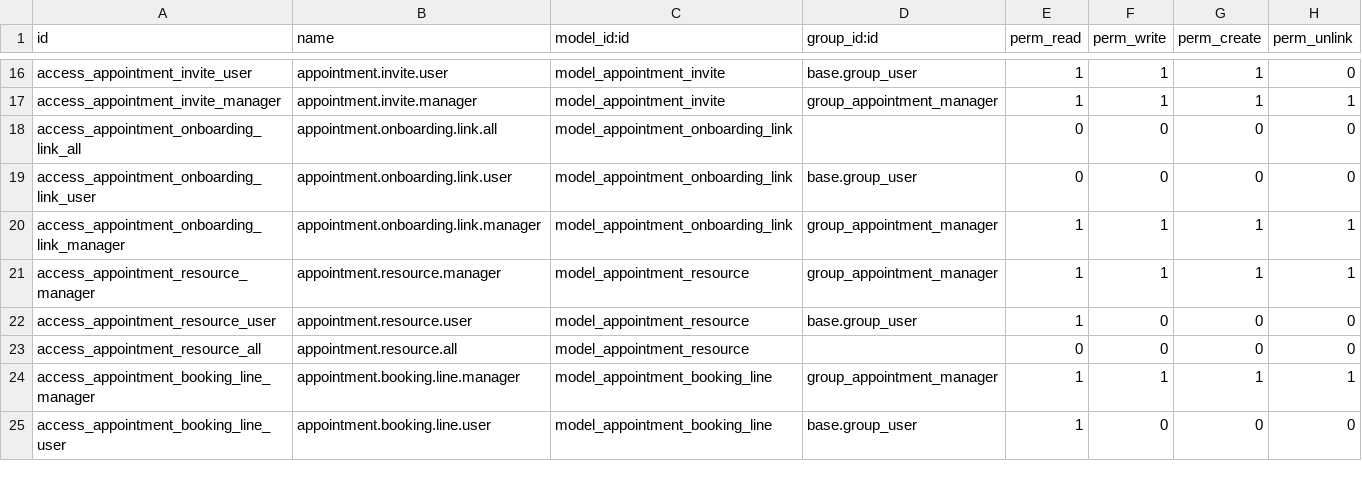
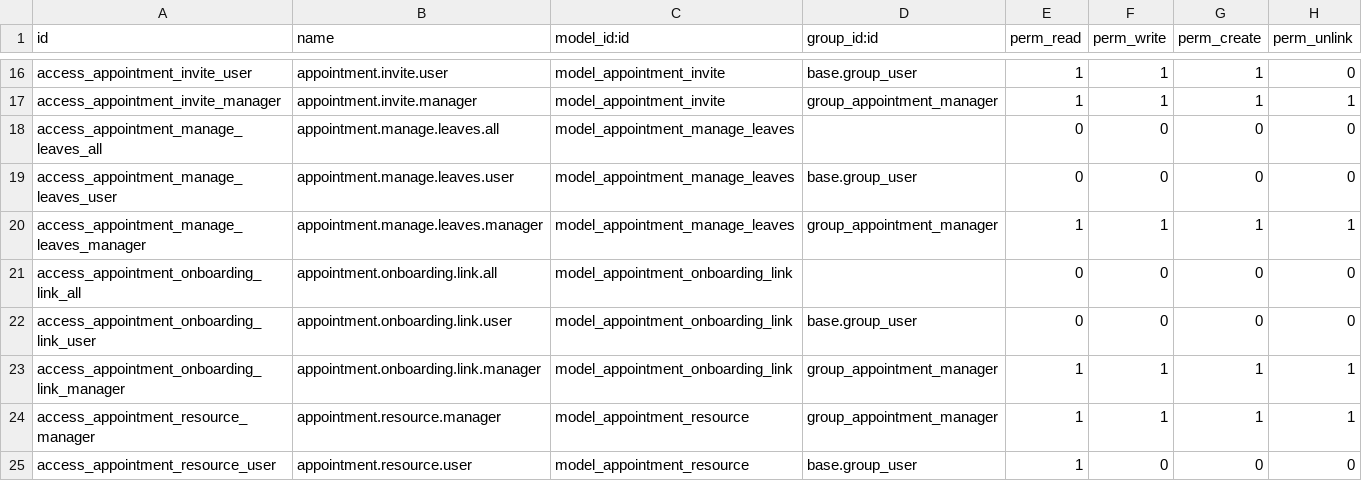
Before and after one commit to Raniani-lab/enterpriise, a CSV file: appointment/security/ir.model.access.csv, drawn as a sheet; only a part is shown, gaps mark what is left out; the shorter side is filled out with more unchanged rows.

Commit message:
[IMP] appointment: Add leaves management button
Before this adding resource leaves wasn't practical
when just working with appointments.

We add a button and wizard on the gantt view of
calendar events when grouping by resource. This
enables users to simply add leaves on resources
from the main appointment resource management view.

We also add a settings menu directly to resource leaves
for users to remove and edit leaves if necessary.

Additionally, resources did not respect their calendar
availabilities prior to this commit. We add some checks
for slot generation to make sure resources are marked
unavailable according to their calendar.

task-3101589

Part-of: odoo/enterprise#37312

```diff
--- a/appointment/security/ir.model.access.csv
+++ b/appointment/security/ir.model.access.csv
@@ -17,2 +17,5 @@ access_appointment_invite_user,appointment.invite.user,model_appointment_invite,
 access_appointment_invite_manager,appointment.invite.manager,model_appointment_invite,group_appointment_manager,1,1,1,1
+access_appointment_manage_leaves_all,appointment.manage.leaves.all,model_appointment_manage_leaves,,0,0,0,0
+access_appointment_manage_leaves_user,appointment.manage.leaves.user,model_appointment_manage_leaves,base.group_user,0,0,0,0
+access_appointment_manage_leaves_manager,appointment.manage.leaves.manager,model_appointment_manage_leaves,group_appointment_manager,1,1,1,1
 access_appointment_onboarding_link_all,appointment.onboarding.link.all,model_appointment_onboarding_link,,0,0,0,0
```
Also changed, not shown: 16 other files.
